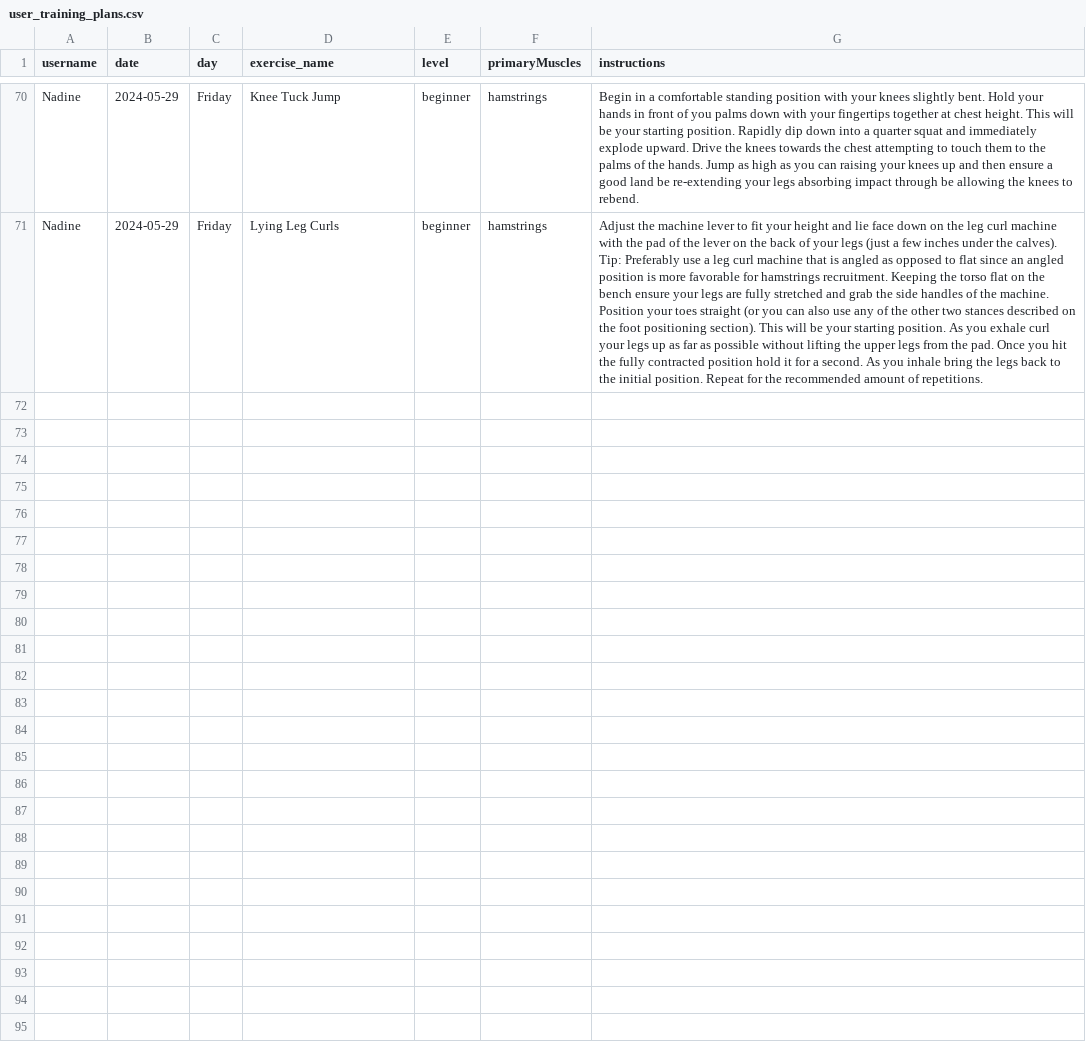
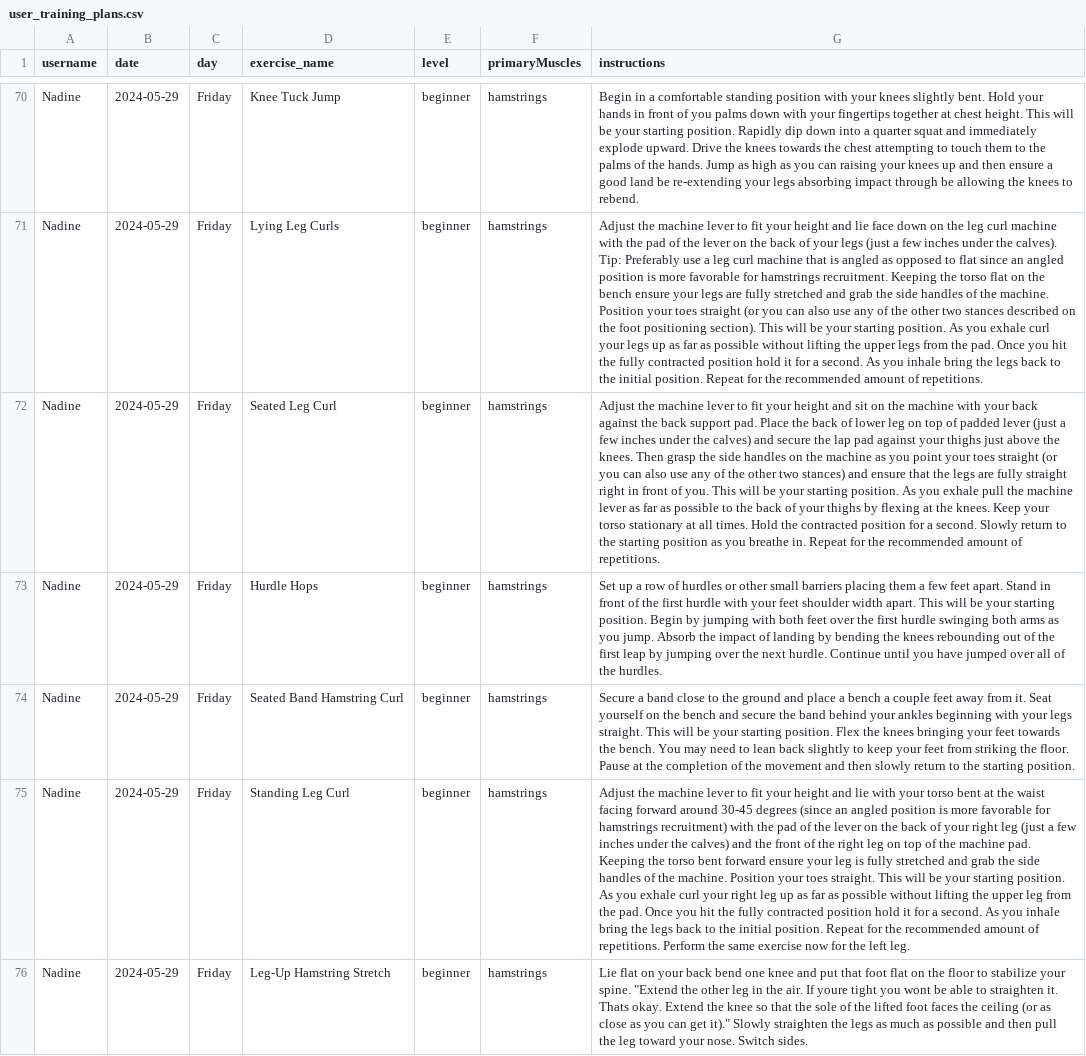
Before and after one commit to PinaGallo/Fit_Through_College_Data, a CSV file: user_training_plans.csv, drawn as a sheet; only a part is shown, gaps mark what is left out; the diff names each change by its address in the sheet, - before the commit and + after, or states it on an @@ line.

Commit message:
Updated user training plans

```diff
--- a/user_training_plans.csv
+++ b/user_training_plans.csv
+row 72: Nadine | 2024-05-29 | Friday | Seated Leg Curl | beginner | hamstrings | Adjust the machine lever to fit your height and sit on the machine with your back against the back support pad. Place the back of lower leg on top of padded lever (just a few inches under the calves) and secure the lap pad against your thighs just above the knees. Then grasp the side handles on the machine as you point your toes straight (or you can also use any of the other two stances) and ensure that the legs are fully straight right in front of you. This will be your starting position. As you exhale pull the machine lever as far as possible to the back of your thighs by flexing at the knees. Keep your torso stationary at all times. Hold the contracted position for a second. Slowly return to the starting position as you breathe in. Repeat for the recommended amount of repetitions.
+row 73: Nadine | 2024-05-29 | Friday | Hurdle Hops | beginner | hamstrings | Set up a row of hurdles or other small barriers placing them a few feet apart. Stand in front of the first hurdle with your feet shoulder width apart. This will be your starting position. Begin by jumping with both feet over the first hurdle swinging both arms as you jump. Absorb the impact of landing by bending the knees rebounding out of the first leap by jumping over the next hurdle. Continue until you have jumped over all of the hurdles.
+row 74: Nadine | 2024-05-29 | Friday | Seated Band Hamstring Curl | beginner | hamstrings | Secure a band close to the ground and place a bench a couple feet away from it. Seat yourself on the bench and secure the band behind your ankles beginning with your legs straight. This will be your starting position. Flex the knees bringing your feet towards the bench. You may need to lean back slightly to keep your feet from striking the floor. Pause at the completion of the movement and then slowly return to the starting position.
+row 75: Nadine | 2024-05-29 | Friday | Standing Leg Curl | beginner | hamstrings | Adjust the machine lever to fit your height and lie with your torso bent at the waist facing forward around 30-45 degrees (since an angled position is more favorable for hamstrings recruitment) with the pad of the lever on the back of your right leg (just a few inches under the calves) and the front of the right leg on top of the machine pad. Keeping the torso bent forward ensure your leg is fully stretched and grab the side handles of the machine. Position your toes straight. This will be your starting position. As you exhale curl your right leg up as far as possible without lifting the upper leg from the pad. Once you hit the fully contracted position hold it for a second. As you inhale bring the legs back to the initial position. Repeat for the recommended amount of repetitions. Perform the same exercise now for the left leg.
+row 76: Nadine | 2024-05-29 | Friday | Leg-Up Hamstring Stretch | beginner | hamstrings | Lie flat on your back bend one knee and put that foot flat on the floor to stabilize your spine. "Extend the other leg in the air. If youre tight you wont be able to straighten it. Thats okay. Extend the knee so that the sole of the lifted foot faces the ceiling (or as close as you can get it)." Slowly straighten the legs as much as possible and then pull the leg toward your nose. Switch sides.
```
